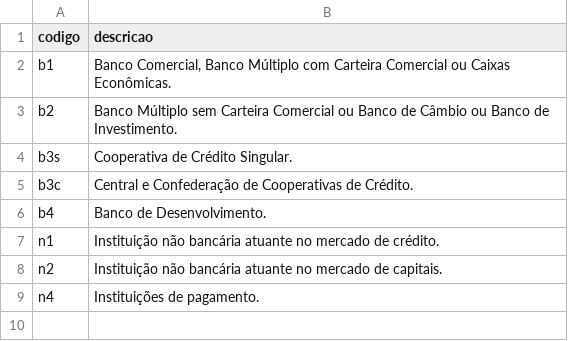
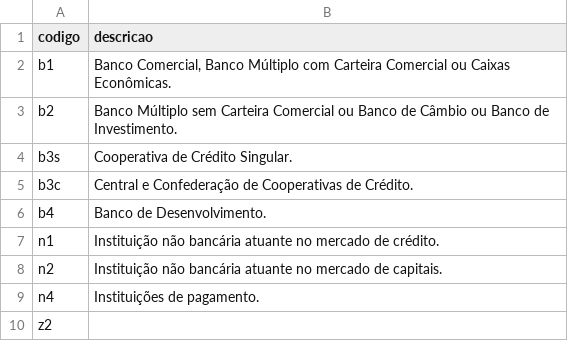
Before and after one commit to alexcamargos/bacen-ifdata-scraper, a CSV file: src/bacen_ifdata/data_analytics/seeds/seed_dim_consolidado.csv, drawn as a sheet.

Commit message:
feat(analytics): normalizar colunas historicas scr e adicionar seed z2

```diff
--- a/src/bacen_ifdata/data_analytics/seeds/seed_dim_consolidado.csv
+++ b/src/bacen_ifdata/data_analytics/seeds/seed_dim_consolidado.csv
@@ -9 +9,2 @@ n2,"Instituição não bancária atuante no mercado de capitais."
 n4,"Instituições de pagamento."
+z2,
```
Also changed, not shown: 1 other file.
